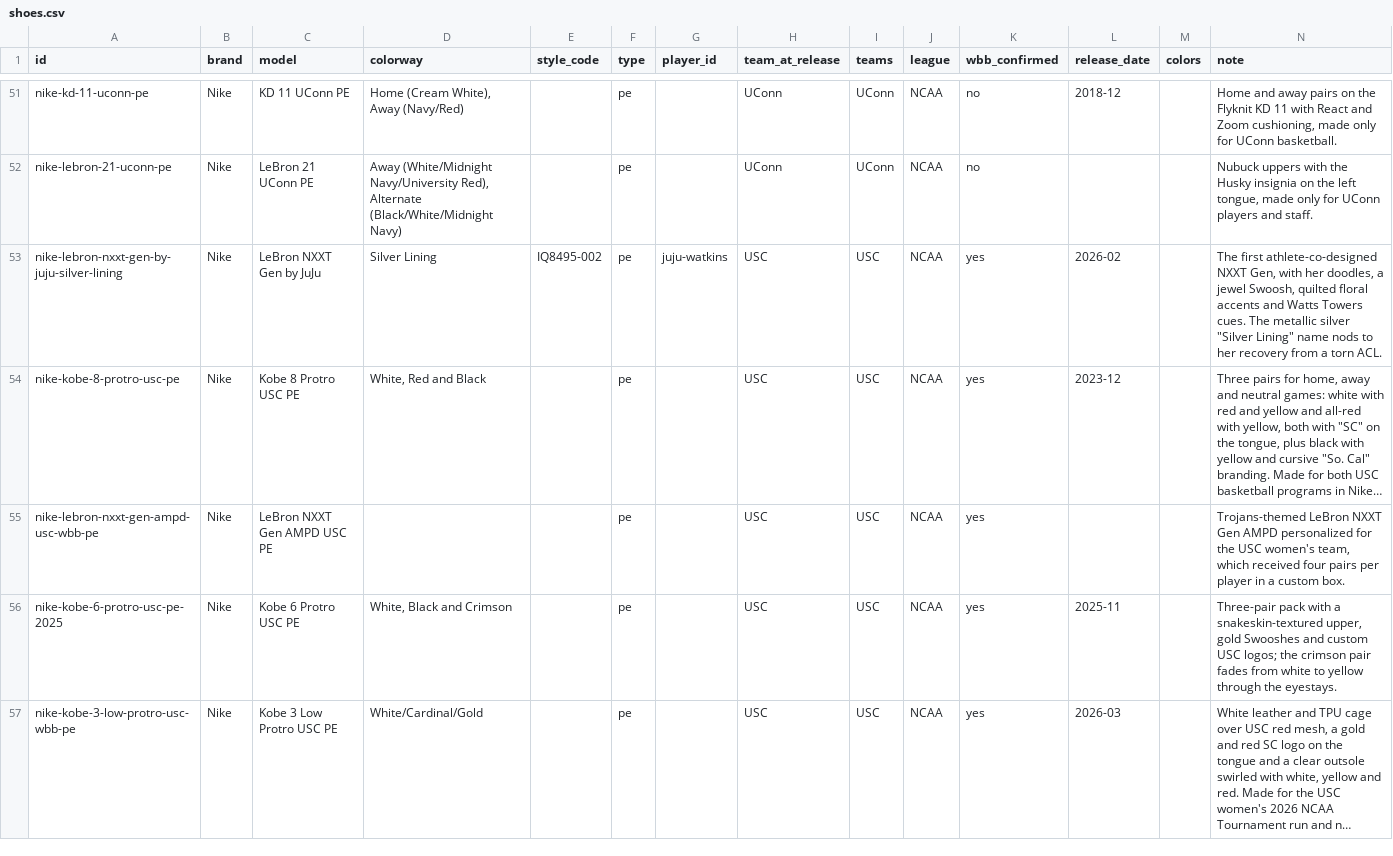
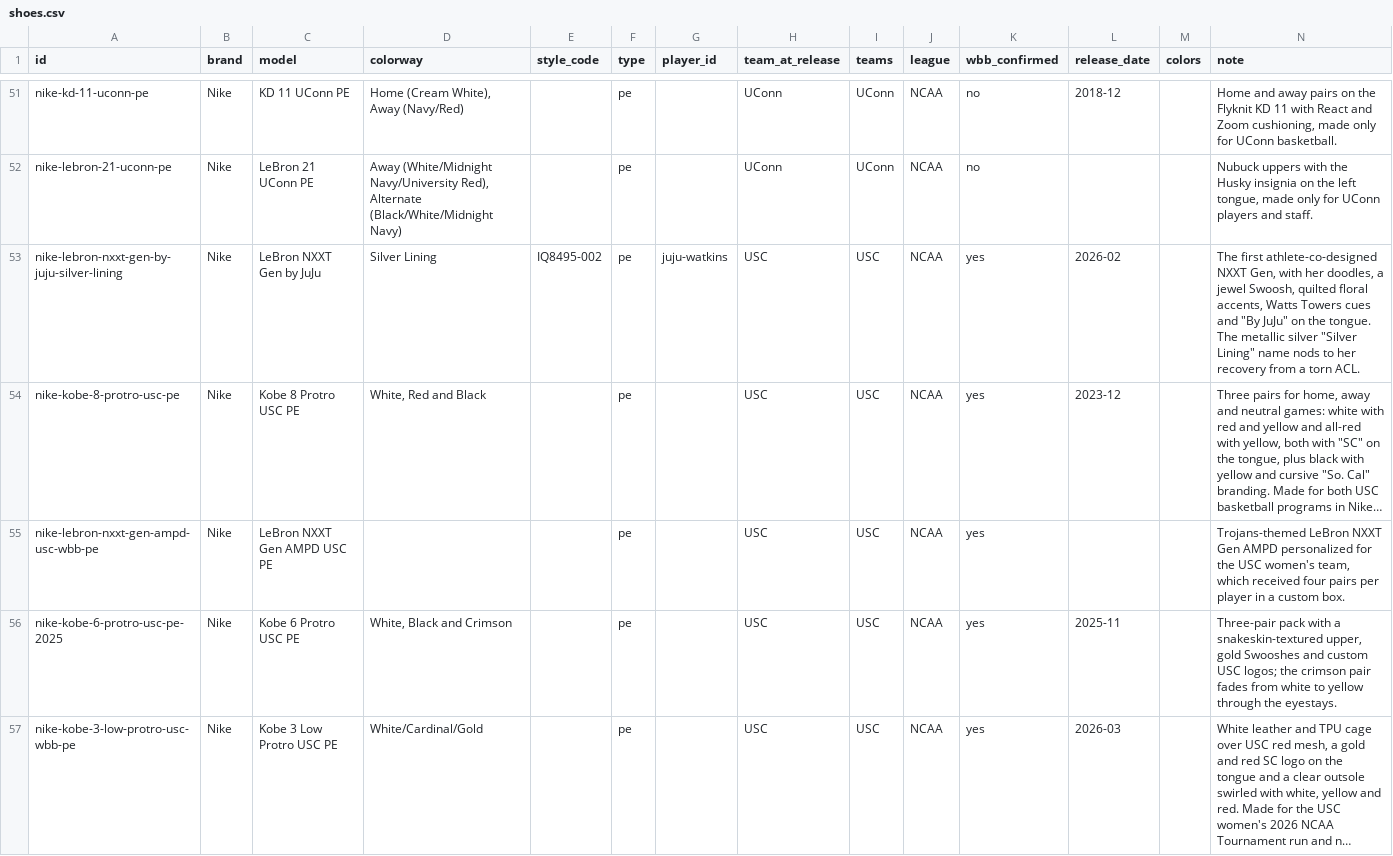
Before and after one commit to elcarrillo/wbb_kicks, a CSV file: data/shoes.csv, drawn as a sheet; only a part is shown, gaps mark what is left out; long unchanged cells end in …; the diff covers the shown part only; the diff names each change by its address in the sheet, - before the commit and + after, or states it on an @@ line.

```diff
--- a/data/shoes.csv
+++ b/data/shoes.csv
-N53 (note): …quilted floral accents and Watts Towers cues. The metallic…
+N53 (note): …quilted floral accents, Watts Towers cues and "By JuJu" on the tongue. The metallic…
```
Also changed, not shown: 6 edited cells elsewhere in this file.
